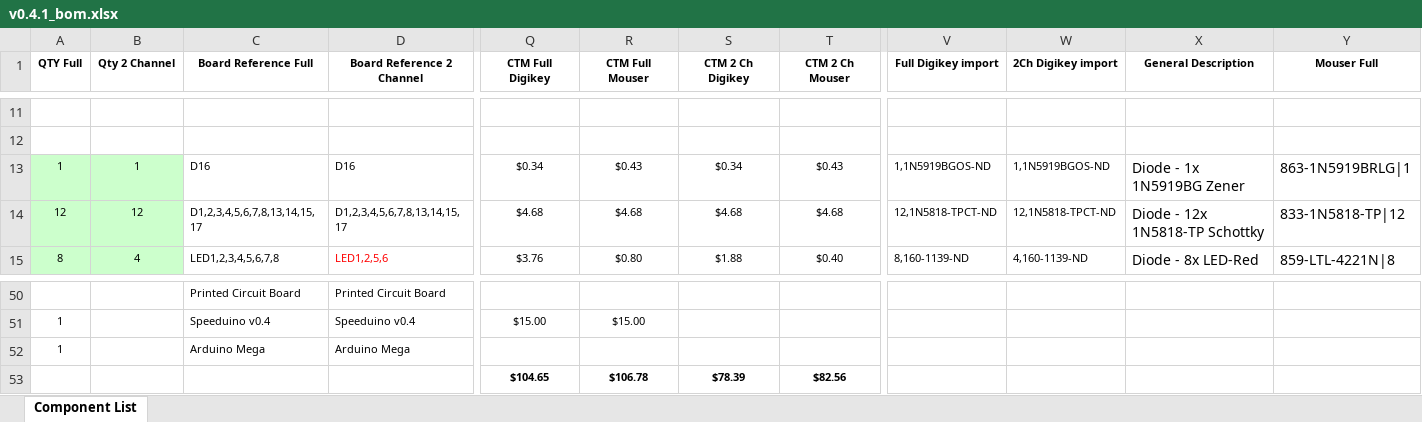
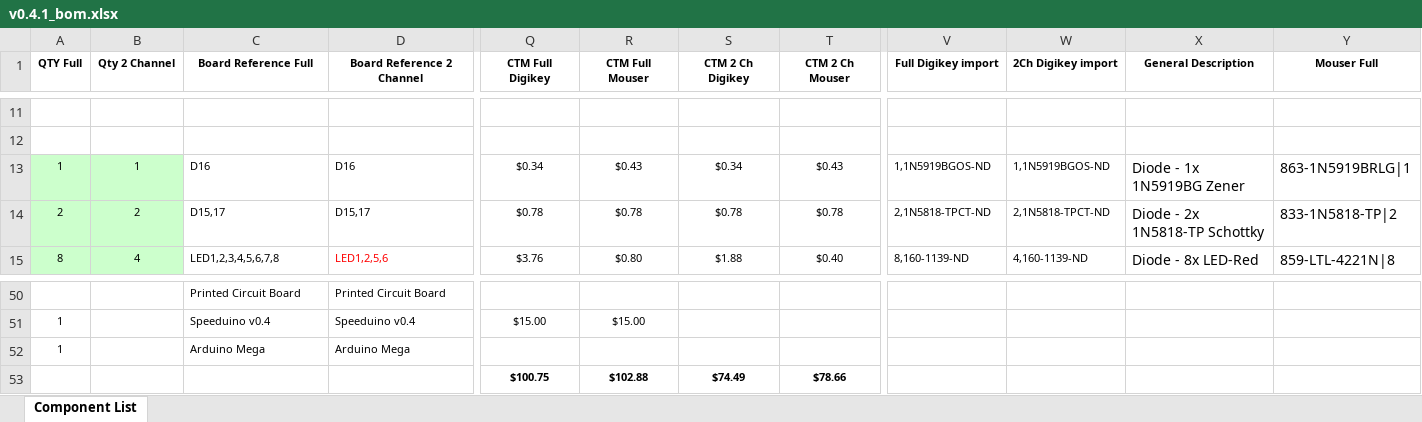
Before and after one commit to speeduino/speeduino, an Excel workbook: reference/hardware/v0.4/v0.4.1_bom.xlsx, sheet Component List, drawn as a sheet; only a part is shown, gaps mark what is left out; values as stored, in another font and other column widths than the file's, no borders; removed rows and columns are numbered as before the commit, all else as after; rows hold the shown columns only; the diff names each change by its address in the sheet, - before the commit and + after, or states it on an @@ line.

Commit message:
BOM for v0.4.1

```diff
--- a/reference/hardware/v0.4/v0.4.1_bom.xlsx (sheet Component List)
+++ b/reference/hardware/v0.4/v0.4.1_bom.xlsx (sheet Component List)
-A14 (QTY Full): 12
+A14 (QTY Full): 2
-B14 (Qty 2 Channel): 12
+B14 (Qty 2 Channel): 2
-C14 (Board Reference Full): D1,2,3,4,5,6,7,8,13,14,15,17
+C14 (Board Reference Full): D15,17
-D14 (Board Reference 2 Channel): D1,2,3,4,5,6,7,8,13,14,15,17
+D14 (Board Reference 2 Channel): D15,17
-Q14 (CTM Full Digikey): $4.68
+Q14 (CTM Full Digikey): $0.78
-R14 (CTM Full Mouser): $4.68
+R14 (CTM Full Mouser): $0.78
-S14 (CTM 2 Ch Digikey): $4.68
+S14 (CTM 2 Ch Digikey): $0.78
-T14 (CTM 2 Ch Mouser): $4.68
+T14 (CTM 2 Ch Mouser): $0.78
-V14 (Full Digikey import): 12,1N5818-TPCT-ND
+V14 (Full Digikey import): 2,1N5818-TPCT-ND
-W14 (2Ch Digikey import): 12,1N5818-TPCT-ND
+W14 (2Ch Digikey import): 2,1N5818-TPCT-ND
-X14 (General Description): Diode - 12x 1N5818-TP Schottky
+X14 (General Description): Diode - 2x 1N5818-TP Schottky
-Y14 (Mouser Full): 833-1N5818-TP|12
+Y14 (Mouser Full): 833-1N5818-TP|2
-row 53:  |  |  |  | $104.65 | $106.78 | $78.39 | $82.56
+row 53:  |  |  |  | $100.75 | $102.88 | $74.49 | $78.66
```
